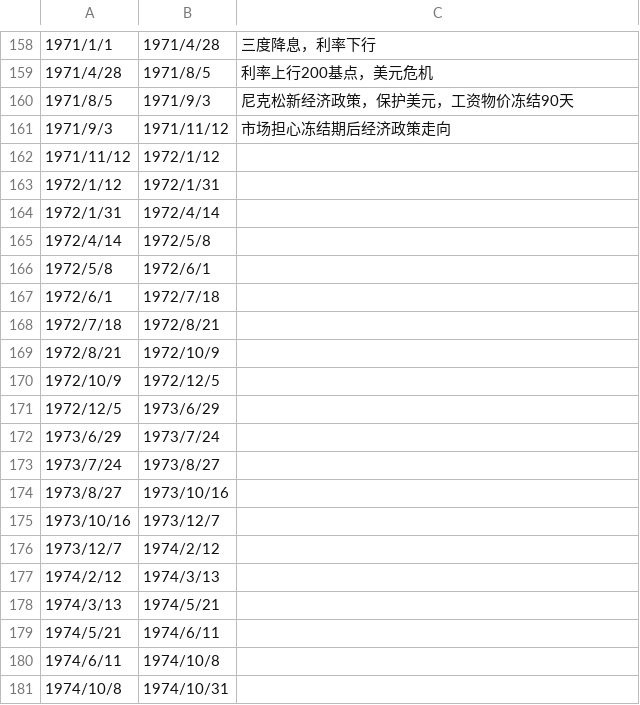
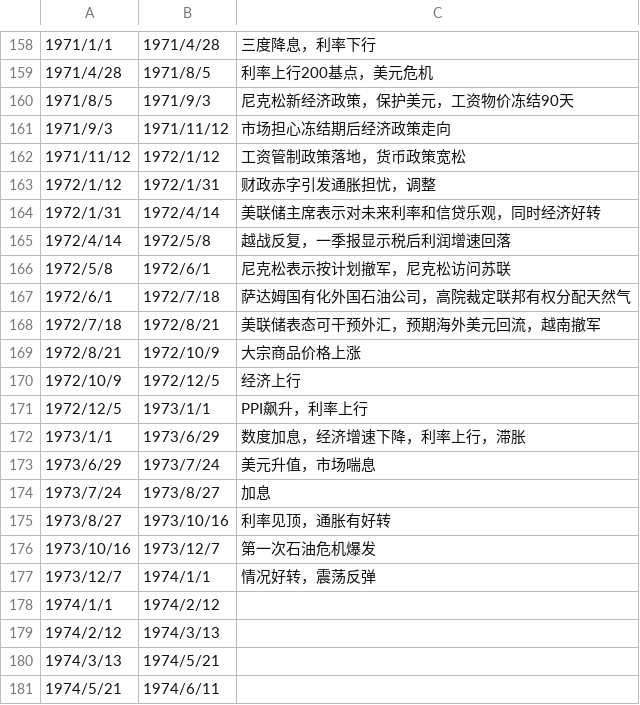
Before and after one commit to leocanada2007/us70, a CSV file: data/intervals.csv, drawn as a sheet; only a part is shown, gaps mark what is left out; the shorter side is filled out with more unchanged rows.

Commit message:
Update intervals.csv

```diff
--- a/data/intervals.csv
+++ b/data/intervals.csv
@@ -161,17 +161,19 @@
 1971/9/3,1971/11/12,市场担心冻结期后经济政策走向
-1971/11/12,1972/1/12,
-1972/1/12,1972/1/31,
-1972/1/31,1972/4/14,
-1972/4/14,1972/5/8,
-1972/5/8,1972/6/1,
-1972/6/1,1972/7/18,
-1972/7/18,1972/8/21,
-1972/8/21,1972/10/9,
-1972/10/9,1972/12/5,
-1972/12/5,1973/6/29,
-1973/6/29,1973/7/24,
-1973/7/24,1973/8/27,
-1973/8/27,1973/10/16,
-1973/10/16,1973/12/7,
-1973/12/7,1974/2/12,
+1971/11/12,1972/1/12,工资管制政策落地，货币政策宽松
+1972/1/12,1972/1/31,财政赤字引发通胀担忧，调整
+1972/1/31,1972/4/14,美联储主席表示对未来利率和信贷乐观，同时经济好转
+1972/4/14,1972/5/8,越战反复，一季报显示税后利润增速回落
+1972/5/8,1972/6/1,尼克松表示按计划撤军，尼克松访问苏联
+1972/6/1,1972/7/18,萨达姆国有化外国石油公司，高院裁定联邦有权分配天然气
+1972/7/18,1972/8/21,美联储表态可干预外汇，预期海外美元回流，越南撤军
+1972/8/21,1972/10/9,大宗商品价格上涨
+1972/10/9,1972/12/5,经济上行
+1972/12/5,1973/1/1,PPI飙升，利率上行
+1973/1/1,1973/6/29,数度加息，经济增速下降，利率上行，滞胀
+1973/6/29,1973/7/24,美元升值，市场喘息
+1973/7/24,1973/8/27,加息
+1973/8/27,1973/10/16,利率见顶，通胀有好转
+1973/10/16,1973/12/7,第一次石油危机爆发
+1973/12/7,1974/1/1,情况好转，震荡反弹
+1974/1/1,1974/2/12,
 1974/2/12,1974/3/13,
```
